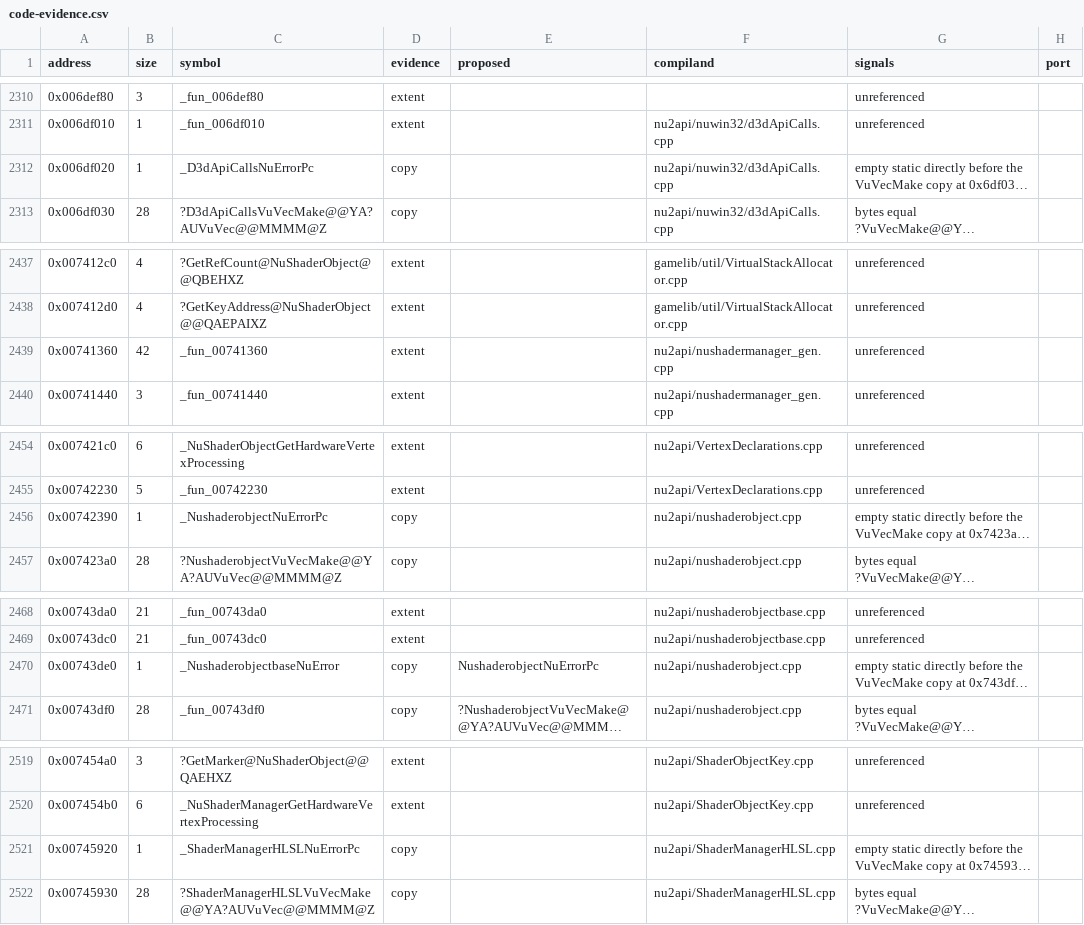
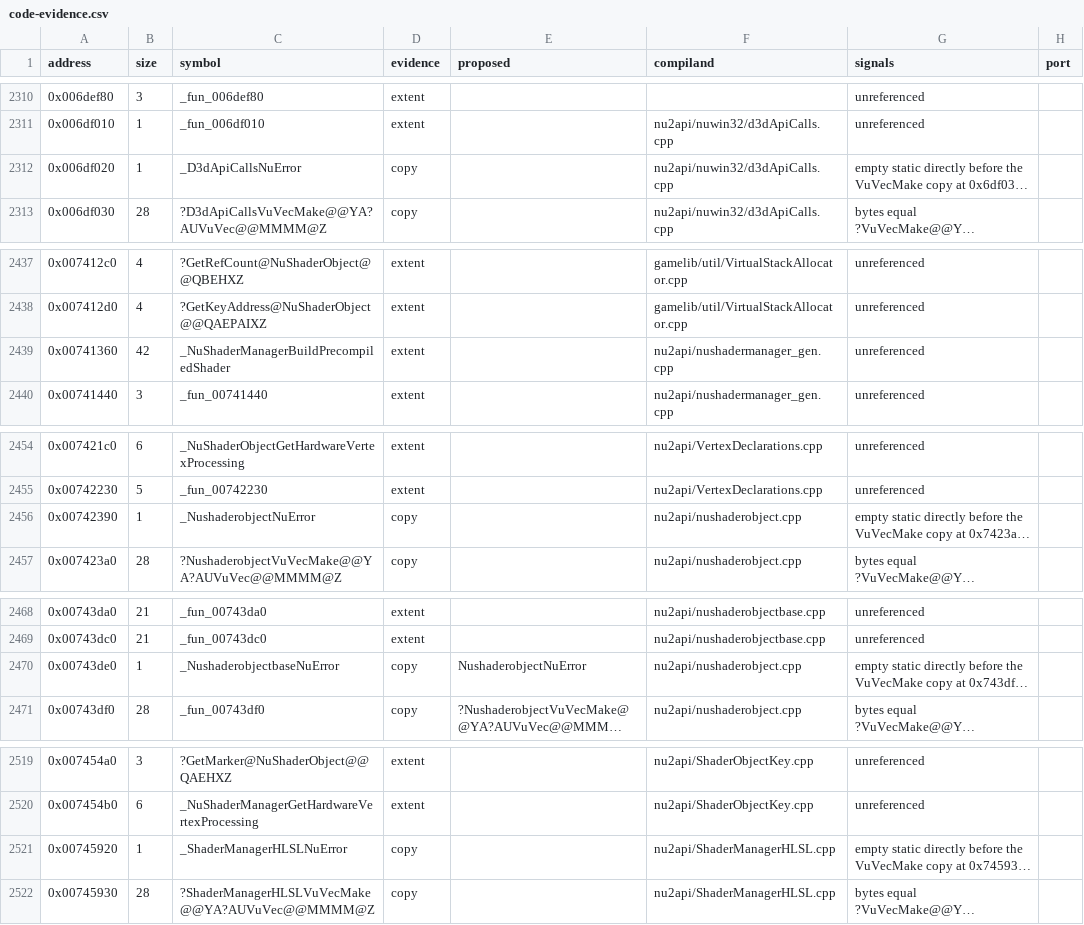
Before and after one commit to opensagadev/saga-pc, a CSV file: config/code-evidence.csv, drawn as a sheet; only a part is shown, gaps mark what is left out; long unchanged cells end in …; the diff covers the shown part only; the diff names each change by its address in the sheet, - before the commit and + after, or states it on an @@ line.

```diff
--- a/config/code-evidence.csv
+++ b/config/code-evidence.csv
-C2312 (symbol): _D3dApiCallsNuErrorPc
+C2312 (symbol): _D3dApiCallsNuError
-C2439 (symbol): _fun_00741360
+C2439 (symbol): _NuShaderManagerBuildPrecompiledShader
-C2456 (symbol): _NushaderobjectNuErrorPc
+C2456 (symbol): _NushaderobjectNuError
-E2470 (proposed): NushaderobjectNuErrorPc
+E2470 (proposed): NushaderobjectNuError
-C2521 (symbol): _ShaderManagerHLSLNuErrorPc
+C2521 (symbol): _ShaderManagerHLSLNuError
```
Also changed, not shown: 7 edited cells elsewhere in this file, 14 other files.
